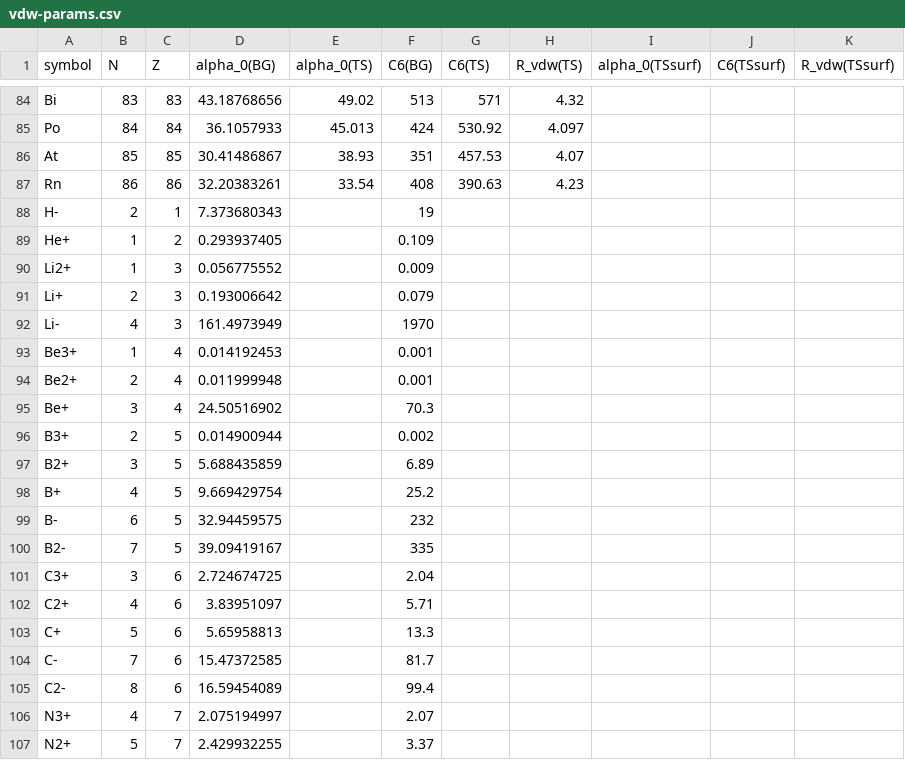
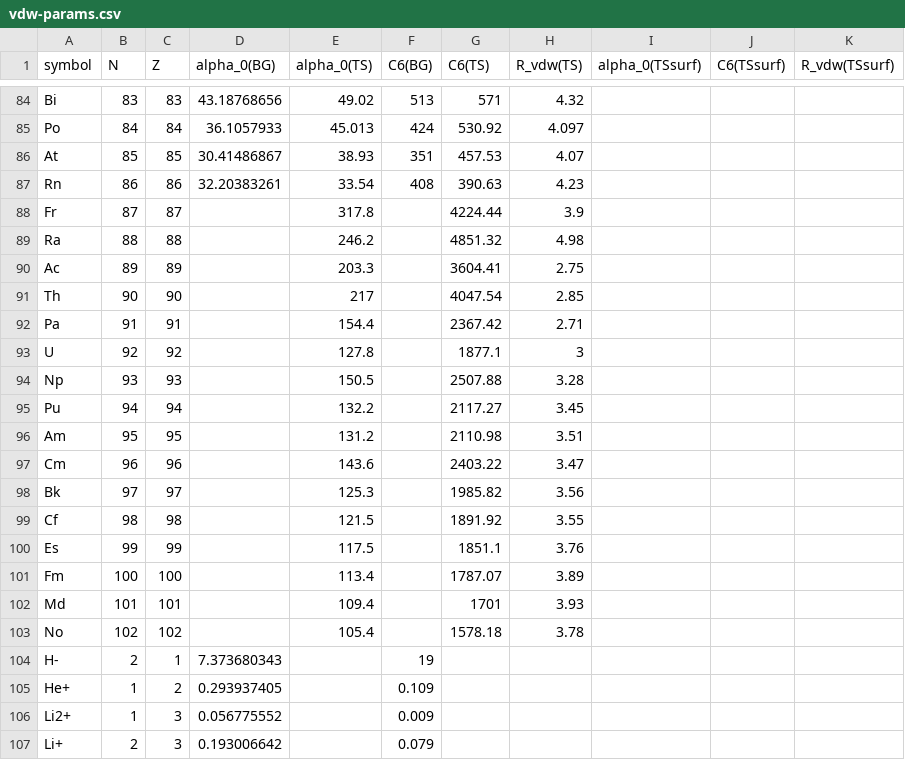
Before and after one commit to libmbd/libmbd, a CSV file: src/pymbd/vdw-params.csv, drawn as a sheet; only a part is shown, gaps mark what is left out; the shorter side is filled out with more unchanged rows; the diff covers the shown part only.

Commit message:
fix missing vdW params for f-block elements

```diff
--- a/src/pymbd/vdw-params.csv
+++ b/src/pymbd/vdw-params.csv
@@ -87,2 +87,18 @@
 "Rn",86,86,32.20383261,33.54,408,390.63,4.23,,,
+"Fr",87,87,,317.8,,4224.44,3.9,,,
+"Ra",88,88,,246.2,,4851.32,4.98,,,
+"Ac",89,89,,203.3,,3604.41,2.75,,,
+"Th",90,90,,217,,4047.54,2.85,,,
+"Pa",91,91,,154.4,,2367.42,2.71,,,
+"U",92,92,,127.8,,1877.1,3,,,
+"Np",93,93,,150.5,,2507.88,3.28,,,
+"Pu",94,94,,132.2,,2117.27,3.45,,,
+"Am",95,95,,131.2,,2110.98,3.51,,,
+"Cm",96,96,,143.6,,2403.22,3.47,,,
+"Bk",97,97,,125.3,,1985.82,3.56,,,
+"Cf",98,98,,121.5,,1891.92,3.55,,,
+"Es",99,99,,117.5,,1851.1,3.76,,,
+"Fm",100,100,,113.4,,1787.07,3.89,,,
+"Md",101,101,,109.4,,1701,3.93,,,
+"No",102,102,,105.4,,1578.18,3.78,,,
 "H-",2,1,7.373680343,,19,,,,,
```
Also changed, not shown: 45 edited cells elsewhere in this file, 2 other files.
